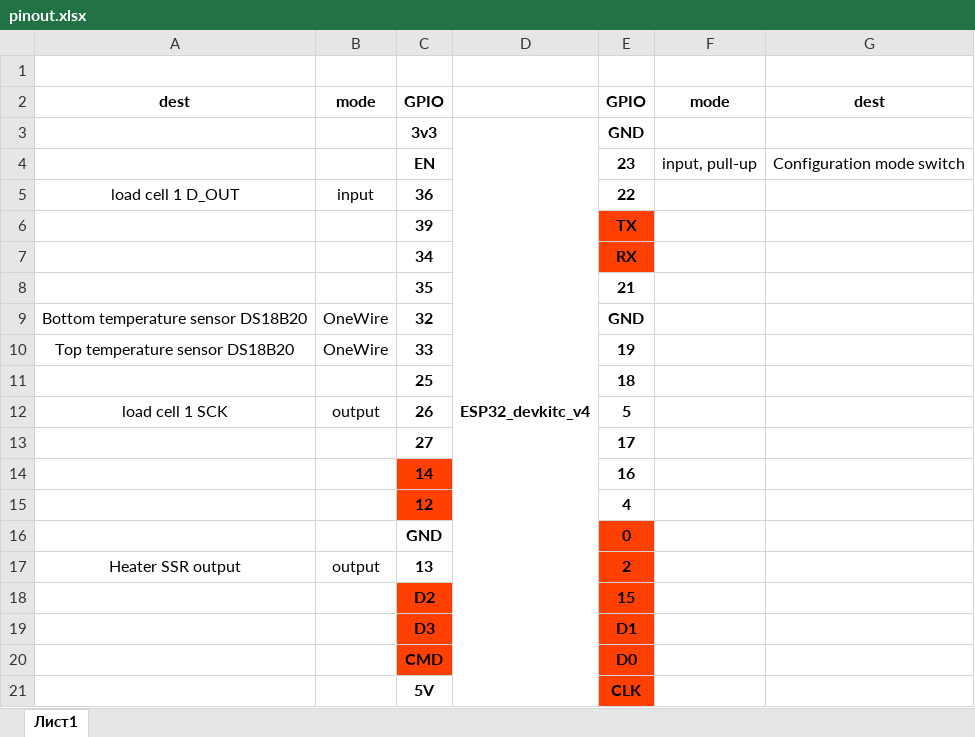
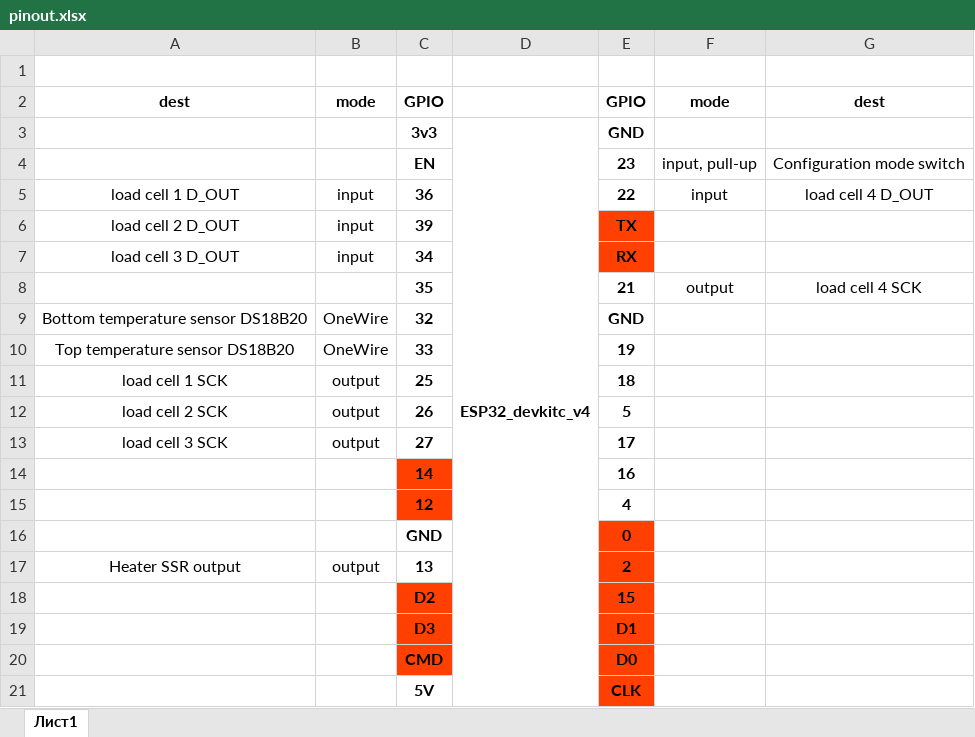
Before and after one commit to cybernextgen/smart_tank, an Excel workbook: additional_files/pinout.xlsx, sheet Лист1, drawn as a sheet; values as stored, in another font and other column widths than the file's, no borders; the diff names each change by its address in the sheet, - before the commit and + after, or states it on an @@ line.

```diff
--- a/additional_files/pinout.xlsx (sheet Лист1)
+++ b/additional_files/pinout.xlsx (sheet Лист1)
-F5: (empty)
+F5: input
-G5: (empty)
+G5: load cell 4 D_OUT
-A6: (empty)
+A6: load cell 2 D_OUT
-B6:B7: (empty)
+B6:B7: input
-A7: (empty)
+A7: load cell 3 D_OUT
-F8: (empty)
+F8: output
-G8: (empty)
+G8: load cell 4 SCK
-A11: (empty)
+A11: load cell 1 SCK
-B11: (empty)
+B11: output
-A12: load cell 1 SCK
+A12: load cell 2 SCK
-A13: (empty)
+A13: load cell 3 SCK
-B13: (empty)
+B13: output
```
Also changed, not shown: 3 other files.
